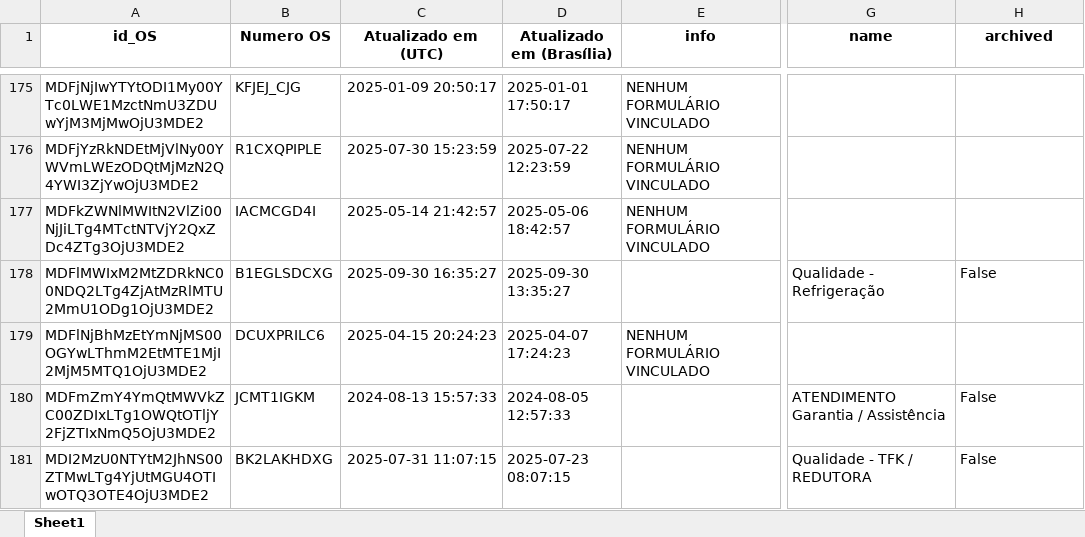
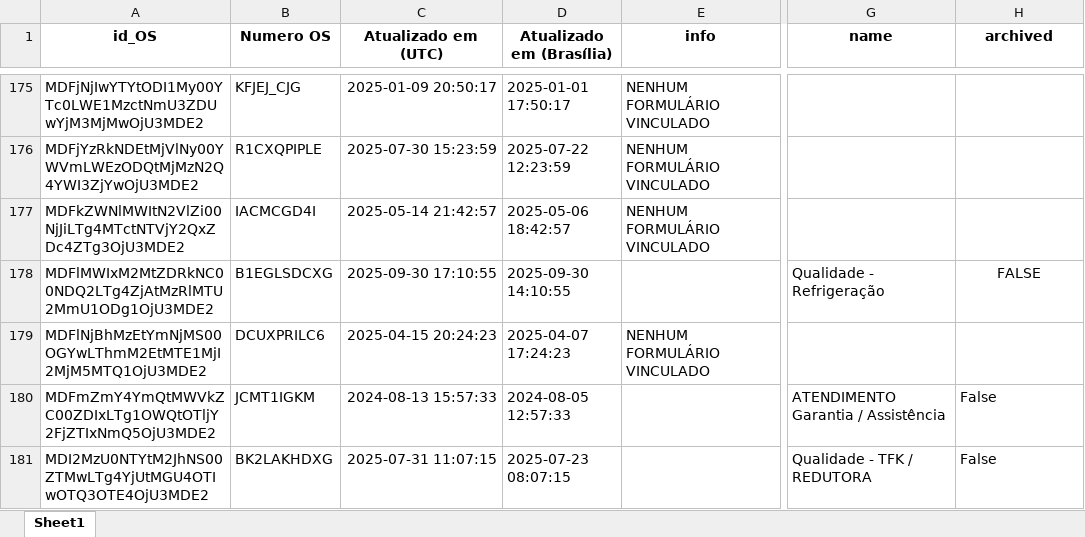
Before and after one commit to rmbarbozaltda-web/dashGarantia, an Excel workbook: tabela_formularios.xlsx, sheet Sheet1, drawn as a sheet; only a part is shown, gaps mark what is left out; values as stored, in another font and other column widths than the file's, no borders; the diff covers the shown part only; the diff names each change by its address in the sheet, - before the commit and + after, or states it on an @@ line.

```diff
--- a/tabela_formularios.xlsx (sheet Sheet1)
+++ b/tabela_formularios.xlsx (sheet Sheet1)
-C178 (Atualizado em (UTC)): 2025-09-30 16:35:27
+C178 (Atualizado em (UTC)): 2025-09-30 17:10:55
-D178 (Atualizado em (Brasília)): 2025-09-30 13:35:27
+D178 (Atualizado em (Brasília)): 2025-09-30 14:10:55
-H178 (archived): False
+H178 (archived): FALSE
-H178 alignment: left
+H178 alignment: center
```
Also changed, not shown: 4 added rows and 10 edited cells elsewhere in this sheet, orcamentos.xlsx, 4 other files.
